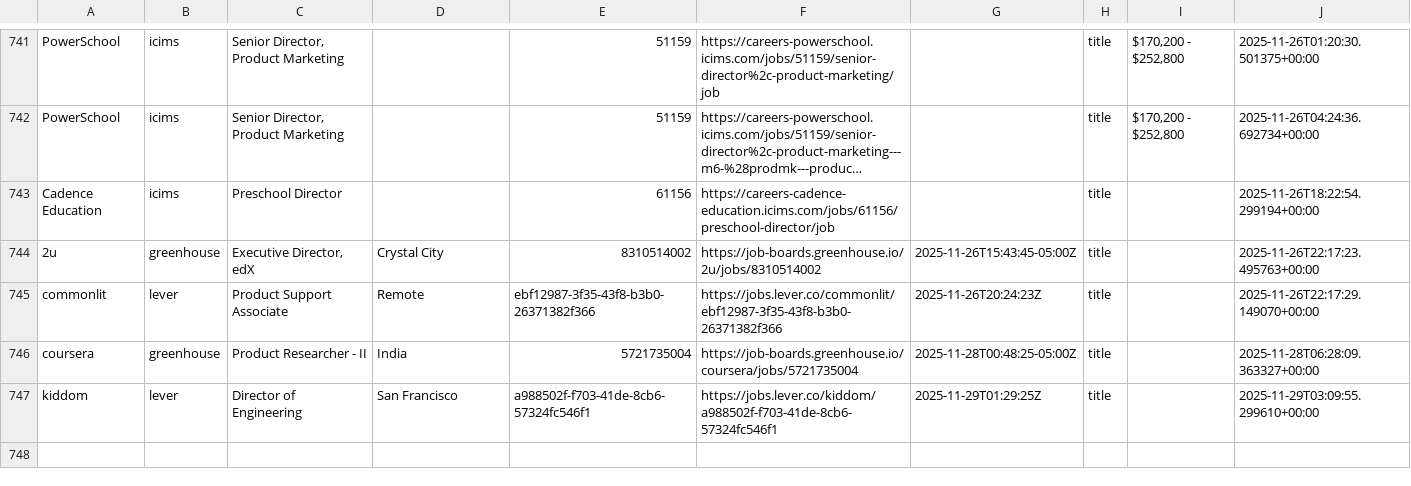
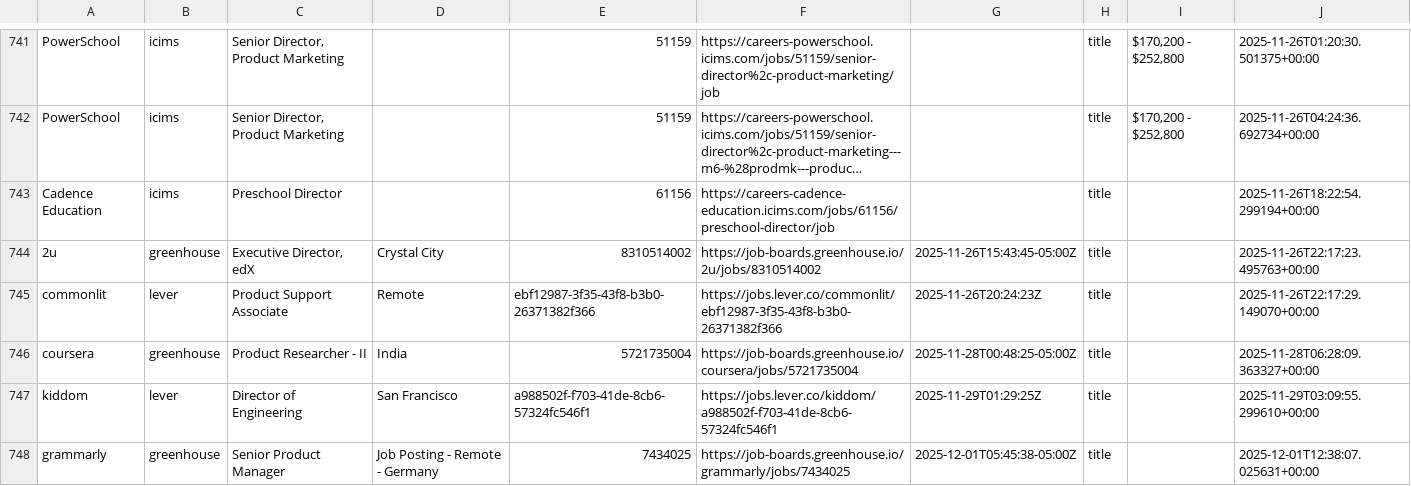
Before and after one commit to mollyoliviamund-maker/edtech-jobs, a CSV file: edtech_jobs.csv, drawn as a sheet; only a part is shown, gaps mark what is left out; long unchanged cells end in …; the diff names each change by its address in the sheet, - before the commit and + after, or states it on an @@ line.

```diff
--- a/edtech_jobs.csv
+++ b/edtech_jobs.csv
+row 748: grammarly | greenhouse | Senior Product Manager | Job Posting - Remote - Germany | 7434025 | https://job-boards.greenhouse.io/grammarly/jobs/7434025 | 2025-12-01T05:45:38-05:00Z | title |  | 2025-12-01T12:38:07.025631+00:00
```
Also changed, not shown: 1 other file.
